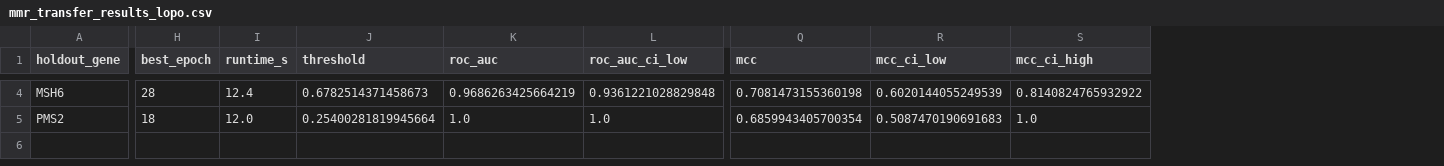
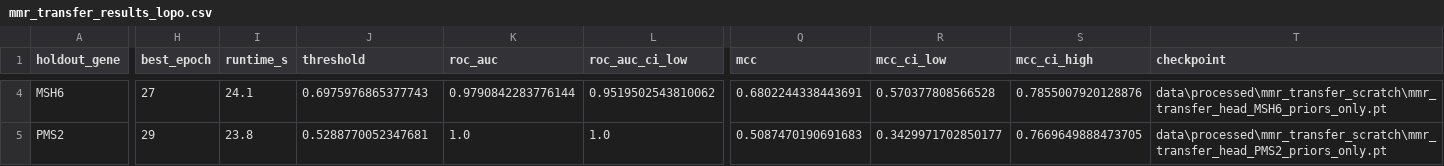
Before and after one commit to jvikramsrd/variant_pathogenicity_dl, a CSV file: data/processed/mmr_transfer_scratch/mmr_transfer_results_lopo.csv, drawn as a sheet; only a part is shown, gaps mark what is left out; the diff covers the shown part only; the diff names each change by its address in the sheet, - before the commit and + after, or states it on an @@ line.

```diff
--- a/data/processed/mmr_transfer_scratch/mmr_transfer_results_lopo.csv
+++ b/data/processed/mmr_transfer_scratch/mmr_transfer_results_lopo.csv
+column T (checkpoint), rows 4-5: data\processed\mmr_transfer_scratch\mmr_transfer_head_MSH6_priors_only.pt | data\processed\mmr_transfer_scratch\mmr_transfer_head_PMS2_priors_only.pt
-H4 (best_epoch): 28
+H4 (best_epoch): 27
-I4 (runtime_s): 12.4
+I4 (runtime_s): 24.1
-J4 (threshold): 0.6782514371458673
+J4 (threshold): 0.6975976865377743
-K4 (roc_auc): 0.9686263425664219
+K4 (roc_auc): 0.9790842283776144
-L4 (roc_auc_ci_low): 0.9361221028829848
+L4 (roc_auc_ci_low): 0.9519502543810062
-Q4 (mcc): 0.7081473155360198
+Q4 (mcc): 0.6802244338443691
-R4 (mcc_ci_low): 0.6020144055249539
+R4 (mcc_ci_low): 0.570377808566528
-S4 (mcc_ci_high): 0.8140824765932922
+S4 (mcc_ci_high): 0.7855007920128876
-H5 (best_epoch): 18
+H5 (best_epoch): 29
-I5 (runtime_s): 12.0
+I5 (runtime_s): 23.8
-J5 (threshold): 0.25400281819945664
+J5 (threshold): 0.5288770052347681
-Q5 (mcc): 0.6859943405700354
+Q5 (mcc): 0.5087470190691683
-R5 (mcc_ci_low): 0.5087470190691683
+R5 (mcc_ci_low): 0.3429971702850177
-S5 (mcc_ci_high): 1.0
+S5 (mcc_ci_high): 0.7669649888473705
```
Also changed, not shown: 28 edited cells elsewhere in this file, 18 other files.
